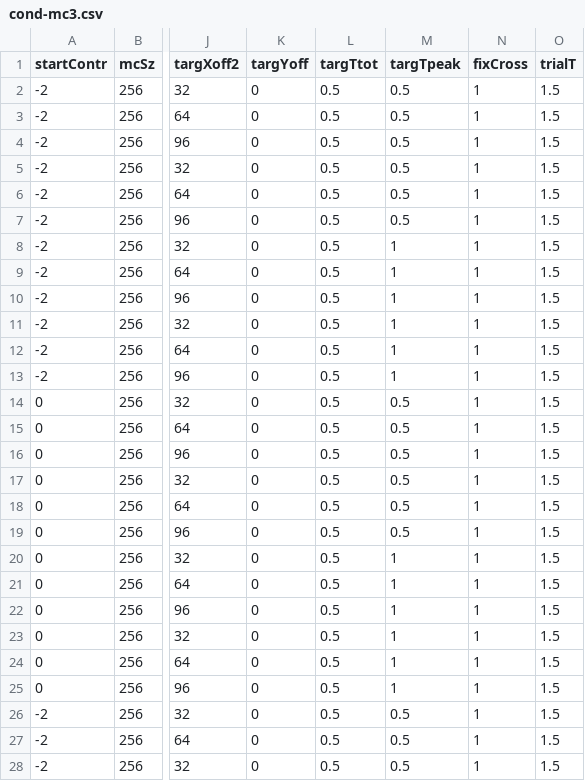
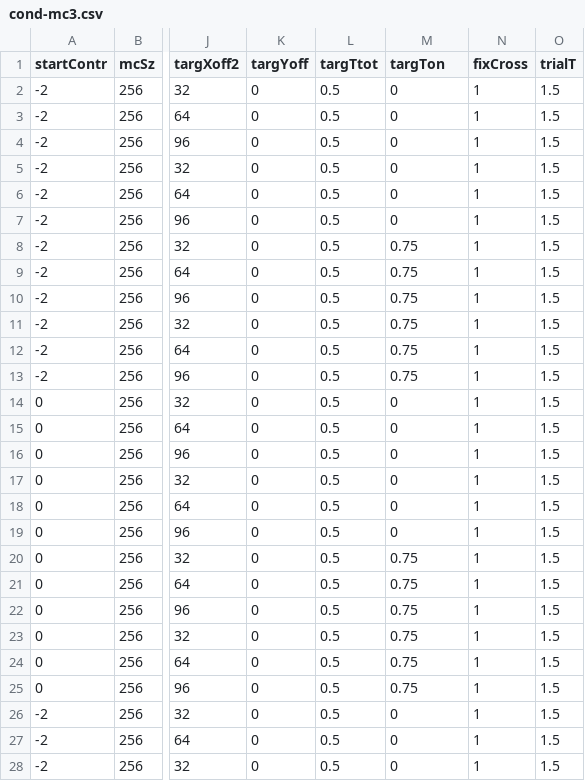
Before and after one commit to egorananyev/mc3, a CSV file: cond-files/cond-mc3.csv, drawn as a sheet; only a part is shown, gaps mark what is left out; the diff covers the shown part only; the diff names each change by its address in the sheet, - before the commit and + after, or states it on an @@ line.

Commit message:
Changed the cond-files to have target presented without the ramp-up.

```diff
--- a/cond-files/cond-mc3.csv
+++ b/cond-files/cond-mc3.csv
-M1: targTpeak
+M1: targTon
-M2:M7 (targTon): 0.5
+M2:M7 (targTon): 0
-M8:M13 (targTon): 1
+M8:M13 (targTon): 0.75
-M14:M19 (targTon): 0.5
+M14:M19 (targTon): 0
-M20:M25 (targTon): 1
+M20:M25 (targTon): 0.75
-M26:M28 (targTon): 0.5
+M26:M28 (targTon): 0
```
Also changed, not shown: 13 edited cells elsewhere in this file, cond-files/cond-mc3_dom.csv, cond-files/cond-mc3_test.csv, 1 other file.
